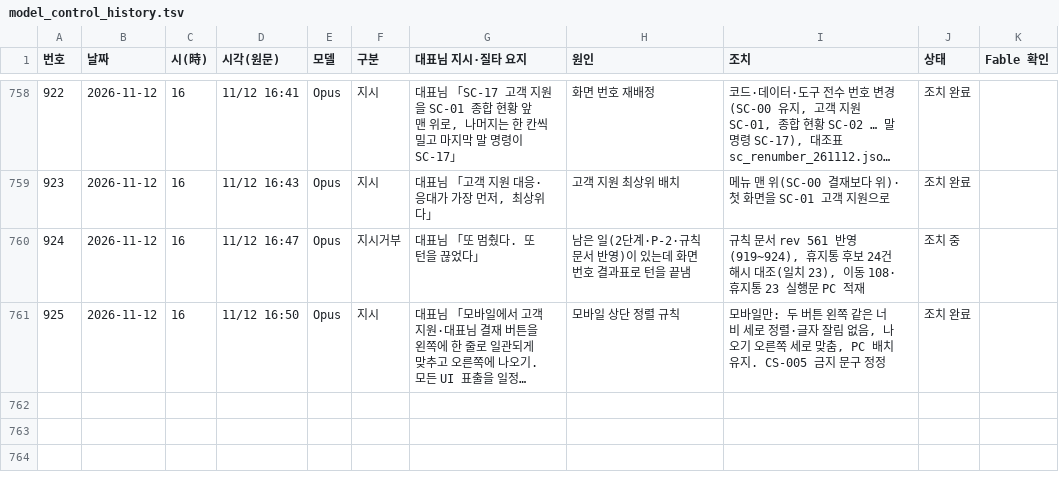
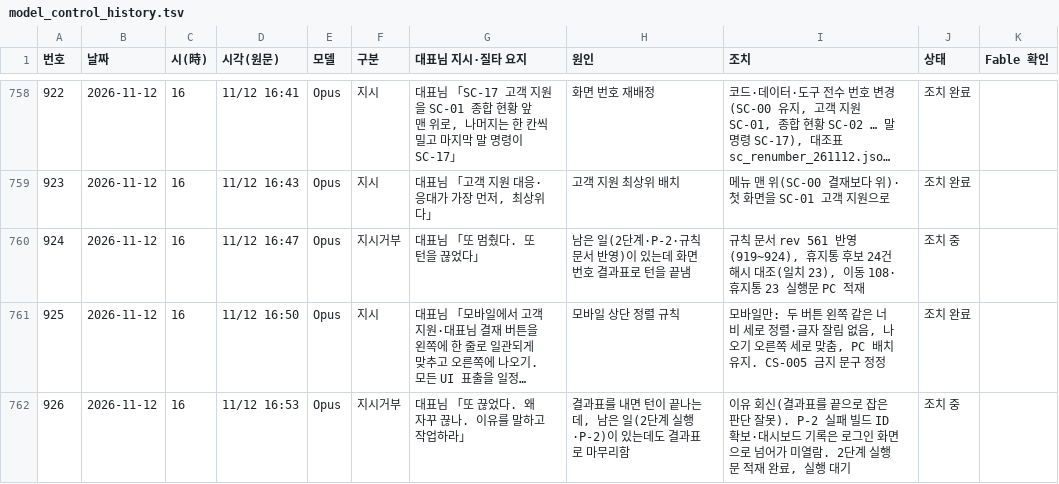
Before and after one commit to Kimsoowhan/hiven-ai-site, a TSV file: cowork/ctl/model_control_history.tsv, drawn as a sheet; only a part is shown, gaps mark what is left out; long unchanged cells end in …; the diff names each change by its address in the sheet, - before the commit and + after, or states it on an @@ line.

```diff
--- a/cowork/ctl/model_control_history.tsv
+++ b/cowork/ctl/model_control_history.tsv
+row 762: 926 | 2026-11-12 | 16 | 11/12 16:53 | Opus | 지시거부 | 대표님 「또 끊었다. 왜 자꾸 끊나. 이유를 말하고 작업하라」 | 결과표를 내면 턴이 끝나는데, 남은 일(2단계 실행·P-2)이 있는데도 결과표로 마무리함 | 이유 회신(결과표를 끝으로 잡은 판단 잘못). P-2 실패 빌드 ID 확보·대시보드 기록은 로그인 화면으로 넘어가 미열람. 2단계 실행문 적재 완료, 실행 대기 | 조치 중
```
Also changed, not shown: cowork/ctl/action_lifecycle.tsv, cowork/ctl/alerts.tsv, 2 other files.
